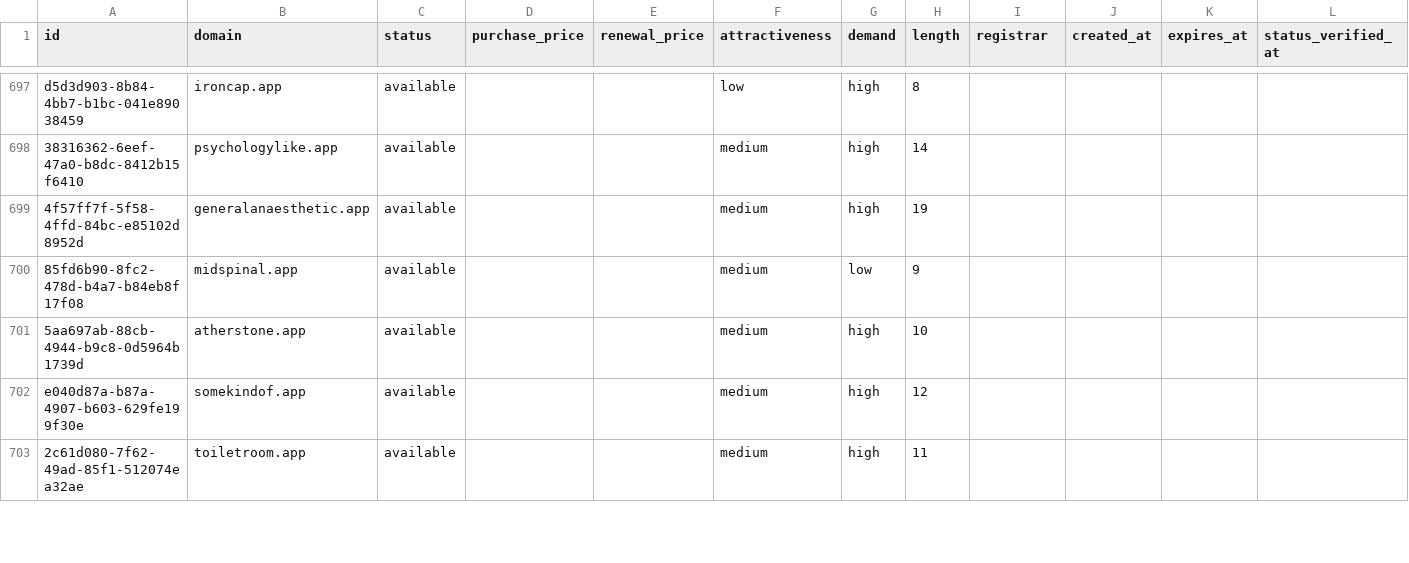
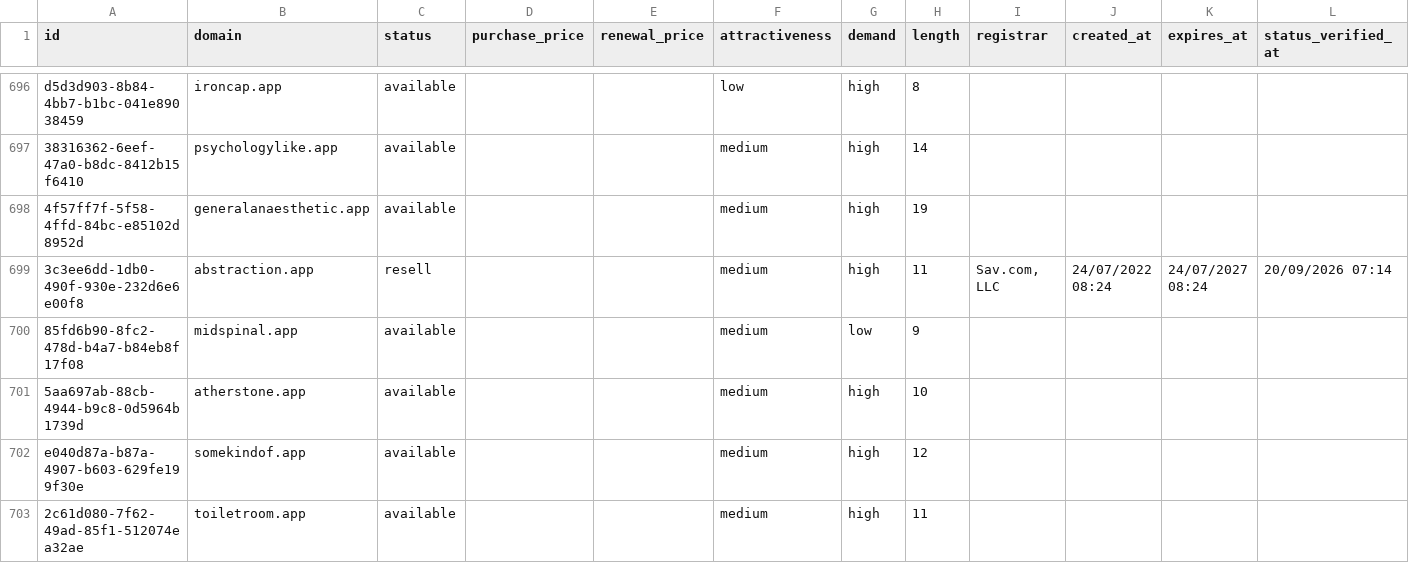
Before and after one commit to UniqueDomains/app-oneword-domains, a CSV file: app.csv, drawn as a sheet; only a part is shown, gaps mark what is left out; the diff covers the shown part only.

```diff
--- a/app.csv
+++ b/app.csv
@@ -699,2 +698,3 @@ d5d3d903-8b84-4bb7-b1bc-041e89038459,ironcap.app,available,,,low,high,8,,,,
 4f57ff7f-5f58-4ffd-84bc-e85102d8952d,generalanaesthetic.app,available,,,medium,high,19,,,,
+3c3ee6dd-1db0-490f-930e-232d6e6e00f8,abstraction.app,resell,,,medium,high,11,"Sav.com, LLC",24/07/2022 08:24,24/07/2027 08:24,20/09/2026 07:14
 85fd6b90-8fc2-478d-b4a7-b84eb8f17f08,midspinal.app,available,,,medium,low,9,,,,
```
Also changed, not shown: 2 added rows, 3 removed rows and 63 edited cells elsewhere in this file, 4 other files.
